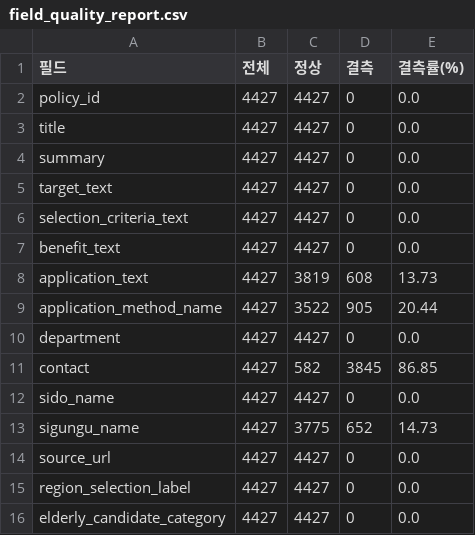
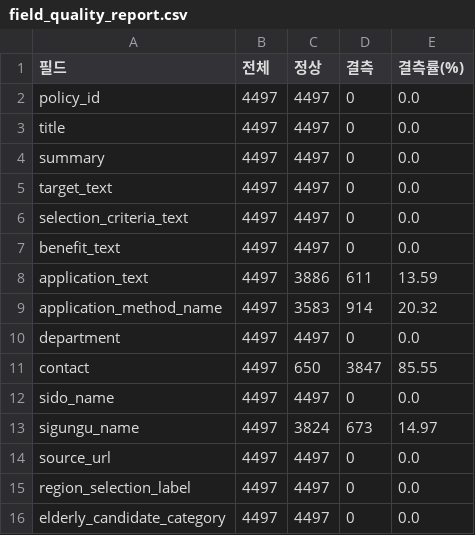
Before and after one commit to SKNETWORKS-FAMILY-AICAMP/SKN36-3rd-3Team, a CSV file: data/processed/local_welfare/nationwide/final/field_quality_report.csv, drawn as a sheet.

```diff
--- a/data/processed/local_welfare/nationwide/final/field_quality_report.csv
+++ b/data/processed/local_welfare/nationwide/final/field_quality_report.csv
@@ -1,16 +1,16 @@
 필드,전체,정상,결측,결측률(%)
-policy_id,4427,4427,0,0.0
-title,4427,4427,0,0.0
-summary,4427,4427,0,0.0
-target_text,4427,4427,0,0.0
-selection_criteria_text,4427,4427,0,0.0
-benefit_text,4427,4427,0,0.0
-application_text,4427,3819,608,13.73
-application_method_name,4427,3522,905,20.44
-department,4427,4427,0,0.0
-contact,4427,582,3845,86.85
-sido_name,4427,4427,0,0.0
-sigungu_name,4427,3775,652,14.73
-source_url,4427,4427,0,0.0
-region_selection_label,4427,4427,0,0.0
-elderly_candidate_category,4427,4427,0,0.0
+policy_id,4497,4497,0,0.0
+title,4497,4497,0,0.0
+summary,4497,4497,0,0.0
+target_text,4497,4497,0,0.0
+selection_criteria_text,4497,4497,0,0.0
+benefit_text,4497,4497,0,0.0
+application_text,4497,3886,611,13.59
+application_method_name,4497,3583,914,20.32
+department,4497,4497,0,0.0
+contact,4497,650,3847,85.55
+sido_name,4497,4497,0,0.0
+sigungu_name,4497,3824,673,14.97
+source_url,4497,4497,0,0.0
+region_selection_label,4497,4497,0,0.0
+elderly_candidate_category,4497,4497,0,0.0
```
Also changed, not shown: 12 other files.
